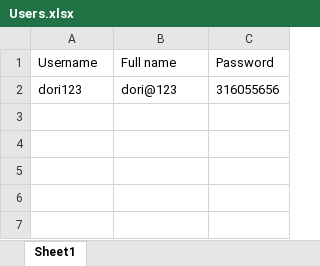
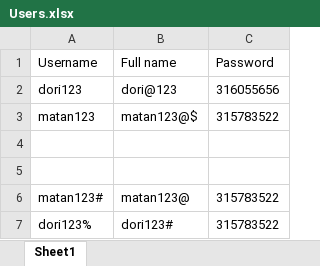
Before and after one commit to dori654/PatientCare360, an Excel workbook: PatientCare360/Excel/Users.xlsx, sheet Sheet1, drawn as a sheet; values as stored, in another font and other column widths than the file's, no borders; charts and pictures not drawn; the diff names each change by its address in the sheet, - before the commit and + after, or states it on an @@ line.

```diff
--- a/PatientCare360/Excel/Users.xlsx (sheet Sheet1)
+++ b/PatientCare360/Excel/Users.xlsx (sheet Sheet1)
+row 3: matan123 | matan123@$ | 315783522
+row 4: (empty)
+row 5: (empty)
+row 6: matan123# | matan123@ | 315783522
+row 7: dori123% | dori123# | 315783522
```
Also changed, not shown: charts or pictures, 13 other files.
